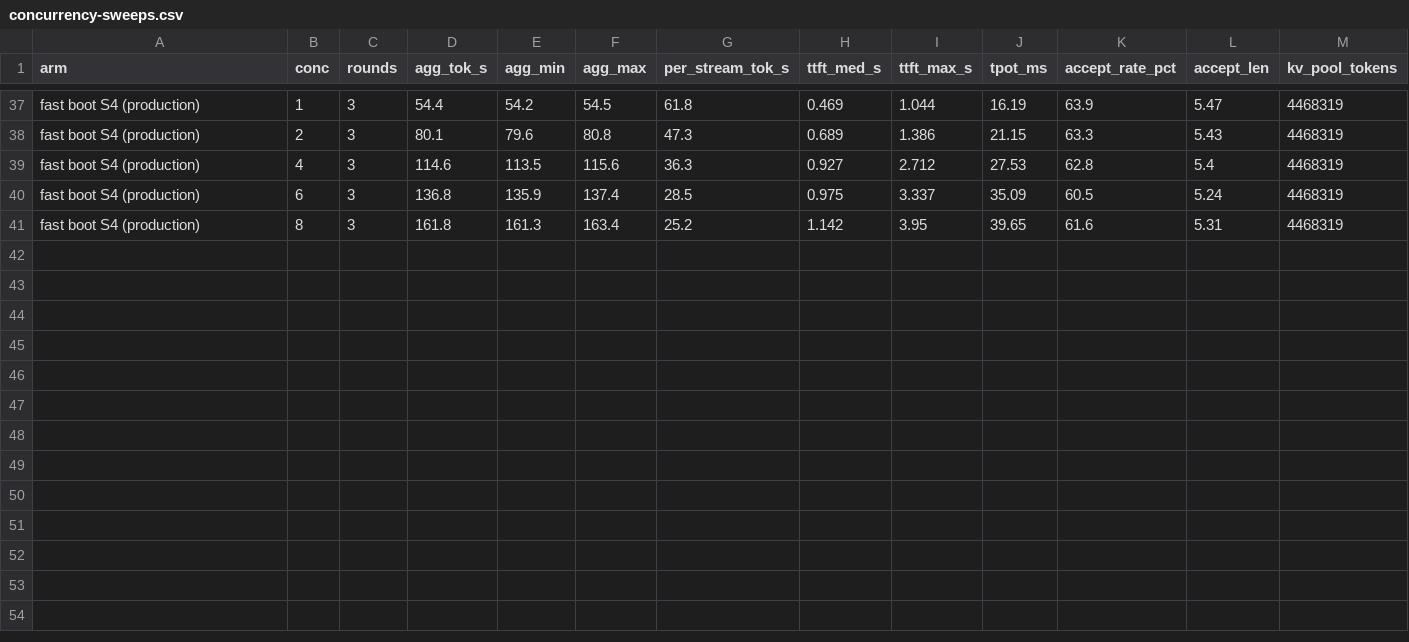
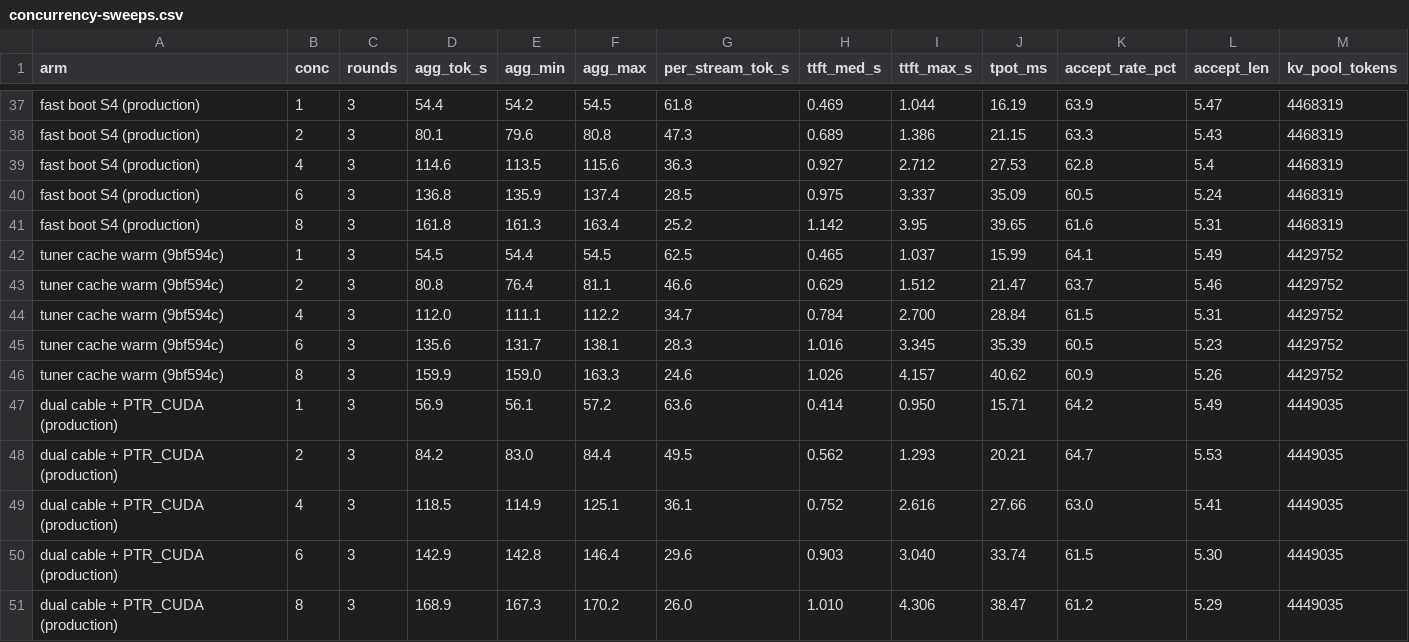
Before and after one commit to benkatzir/glm-5.3-flash-three-sparks, a CSV file: results/speed/concurrency-sweeps.csv, drawn as a sheet; only a part is shown, gaps mark what is left out; the diff names each change by its address in the sheet, - before the commit and + after, or states it on an @@ line.

Commit message:
Production configuration 6: both cables per peer, and NCCL_PTR_CUDA
Half this fabric had never carried a packet. Two cables run between every pair
of nodes; the mesh plugin's mesh_connect() discards NCCL's device index and
stops at the first reachable peer address, so every channel to a peer rode one
cable. port_xmit_data on the second cable of each pair read exactly zero since
driver load, on all three nodes, for the life of the cluster. The 13 GB/s we
had been calling "the link" was one cable of a 50 GB/s pair.

patches/kernel/0005 picks dev % usable among the parallel links to a peer;
with one cable, or NCCL_MESH_LINKS_PER_PEER=1, the selection is bit-identical
to the stock plugin and there is no wire-format change. patches/kernel/0006
advertises NCCL_PTR_CUDA -- two lines, because the plugin's regMr already
registered CUDA pointers and NCCL was simply never handing it one -- plus a
real RDMA_READ iflush and a real DMA-BUF path.

Model-free, 64 MB all-reduce: 12.0 -> 16.7 -> 20.8 GB/s. Engine, three rounds
per arm: C1 54.5 -> 56.9, C4 112.0 -> 118.5, C8 159.9 -> 168.9, prefill-fresh
1,709 -> 1,792, TTFT C1 0.47 -> 0.41 s, gates 10/10 and 12/12 cold and warm,
KV pool +0.4 % (inside noise -- the line to watch, since PTR_CUDA moves NCCL's
buffers into memory accounted under gpu-memory-utilization).

Rejected on measurement: NCCL_MAX_NCHANNELS=16 over two cables (2.5x slower on
the decode-sized message, in both patch families) and NCCL_MESH_DMABUF=1 (works,
and slower than plain ibv_reg_mr). Patch 0004 is carried into the production
build rather than left on the shelf.

Retracted: "the ceiling is ~13 GB/s against a 25 GB/s link, and the GPUDirect
path needs a plugin redesign" -- docs/11 §1.6. Both halves were wrong.

Also lands the cross-cutting updates for configurations 5 and 6: the README
headline table, docs/10 §1-§4, the results tables and sweep CSVs, CHANGELOG,
CREDITS (the cuda-exl3 production commit, the tuner-cache credit line, and the
three plugin findings reported upstream), CONTRIBUTING (still twelve items --
two settled ones replaced), and envs/env.tp3.example with the new keys:
CUDA_EXL3_TUNE_CACHE, NCCL_MESH_LINKS_PER_PEER, NCCL_MESH_MIN_RNR_TIMER,
NCCL_MESH_PTR_CUDA, NCCL_MESH_FLUSH, and NCCL_MESH_PLUGIN_DIR pointed at the
patched build. docs/00 now says six cables, two per pair, and warns that
PORT_ACTIVE is not the same as carrying traffic.

Privacy: no host names, LAN addresses, fabric subnets, user names, home paths
or tokens.

```diff
--- a/results/speed/concurrency-sweeps.csv
+++ b/results/speed/concurrency-sweeps.csv
+row 42: tuner cache warm (9bf594c) | 1 | 3 | 54.5 | 54.4 | 54.5 | 62.5 | 0.465 | 1.037 | 15.99 | 64.1 | 5.49 | 4429752
+row 43: tuner cache warm (9bf594c) | 2 | 3 | 80.8 | 76.4 | 81.1 | 46.6 | 0.629 | 1.512 | 21.47 | 63.7 | 5.46 | 4429752
+row 44: tuner cache warm (9bf594c) | 4 | 3 | 112.0 | 111.1 | 112.2 | 34.7 | 0.784 | 2.700 | 28.84 | 61.5 | 5.31 | 4429752
+row 45: tuner cache warm (9bf594c) | 6 | 3 | 135.6 | 131.7 | 138.1 | 28.3 | 1.016 | 3.345 | 35.39 | 60.5 | 5.23 | 4429752
+row 46: tuner cache warm (9bf594c) | 8 | 3 | 159.9 | 159.0 | 163.3 | 24.6 | 1.026 | 4.157 | 40.62 | 60.9 | 5.26 | 4429752
+row 47: dual cable + PTR_CUDA (production) | 1 | 3 | 56.9 | 56.1 | 57.2 | 63.6 | 0.414 | 0.950 | 15.71 | 64.2 | 5.49 | 4449035
+row 48: dual cable + PTR_CUDA (production) | 2 | 3 | 84.2 | 83.0 | 84.4 | 49.5 | 0.562 | 1.293 | 20.21 | 64.7 | 5.53 | 4449035
+row 49: dual cable + PTR_CUDA (production) | 4 | 3 | 118.5 | 114.9 | 125.1 | 36.1 | 0.752 | 2.616 | 27.66 | 63.0 | 5.41 | 4449035
+row 50: dual cable + PTR_CUDA (production) | 6 | 3 | 142.9 | 142.8 | 146.4 | 29.6 | 0.903 | 3.040 | 33.74 | 61.5 | 5.30 | 4449035
+row 51: dual cable + PTR_CUDA (production) | 8 | 3 | 168.9 | 167.3 | 170.2 | 26.0 | 1.010 | 4.306 | 38.47 | 61.2 | 5.29 | 4449035
```
Also changed, not shown: 19 other files.
